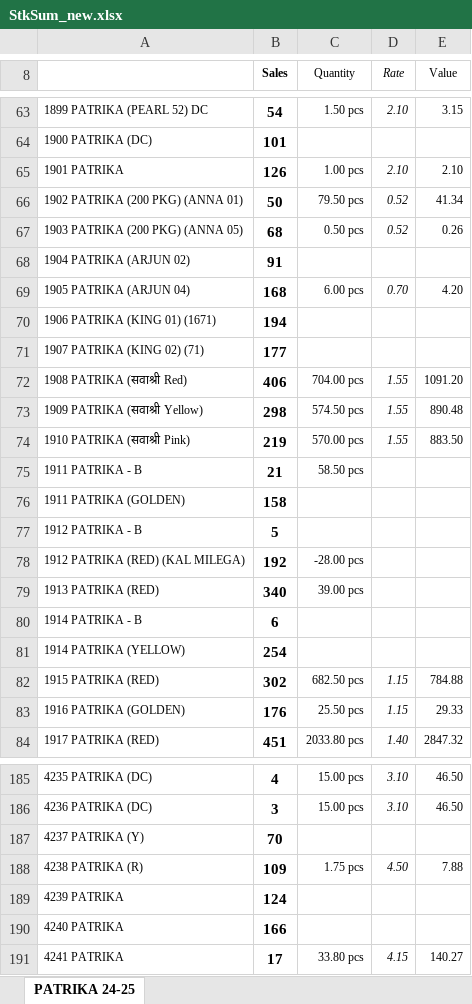
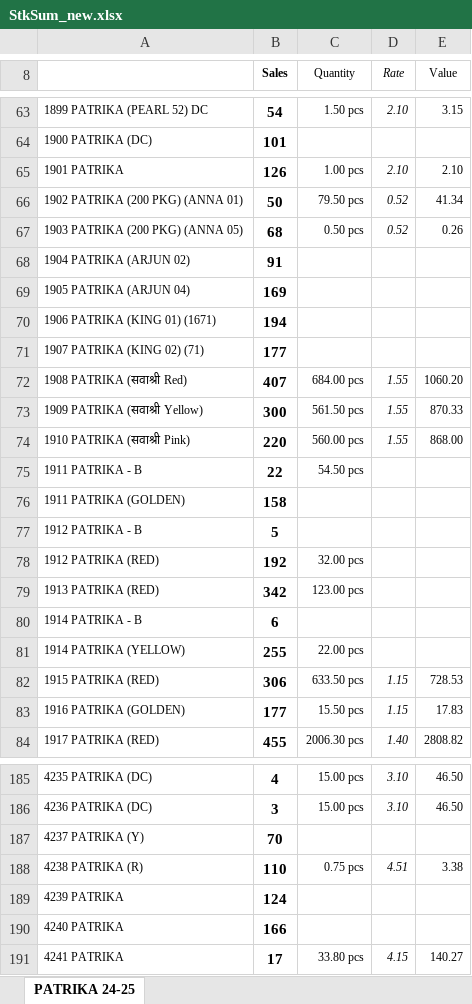
Before and after one commit to jyoti-creative-cards/jyoti-cards-stock-management-streamlit-app, an Excel workbook: StkSum_new.xlsx, sheet PATRIKA 24-25, drawn as a sheet; only a part is shown, gaps mark what is left out; values as stored, in another font and other column widths than the file's, no borders; the diff covers the shown part only; the diff names each change by its address in the sheet, - before the commit and + after, or states it on an @@ line.

Commit message:
nk

```diff
--- a/StkSum_new.xlsx (sheet PATRIKA 24-25)
+++ b/StkSum_new.xlsx (sheet PATRIKA 24-25)
-B69 (Sales): 168
+B69 (Sales): 169
-C69 (Quantity): 6.00 pcs
+C69 (Quantity): (empty)
-D69 (Rate): 0.70
+D69 (Rate): (empty)
-E69 (Value): 4.20
+E69 (Value): (empty)
-B72 (Sales): 406
+B72 (Sales): 407
-C72 (Quantity): 704.00 pcs
+C72 (Quantity): 684.00 pcs
-E72 (Value): 1091.20
+E72 (Value): 1060.20
-B73 (Sales): 298
+B73 (Sales): 300
-C73 (Quantity): 574.50 pcs
+C73 (Quantity): 561.50 pcs
-E73 (Value): 890.48
+E73 (Value): 870.33
-B74 (Sales): 219
+B74 (Sales): 220
-C74 (Quantity): 570.00 pcs
+C74 (Quantity): 560.00 pcs
-E74 (Value): 883.50
+E74 (Value): 868.00
-B75 (Sales): 21
+B75 (Sales): 22
-C75 (Quantity): 58.50 pcs
+C75 (Quantity): 54.50 pcs
-A78: 1912 PATRIKA (RED) (KAL MILEGA)
+A78: 1912 PATRIKA (RED)
-C78 (Quantity): -28.00 pcs
+C78 (Quantity): 32.00 pcs
-B79 (Sales): 340
+B79 (Sales): 342
-C79 (Quantity): 39.00 pcs
+C79 (Quantity): 123.00 pcs
-B81 (Sales): 254
+B81 (Sales): 255
-C81 (Quantity): (empty)
+C81 (Quantity): 22.00 pcs
-B82 (Sales): 302
+B82 (Sales): 306
-C82 (Quantity): 682.50 pcs
+C82 (Quantity): 633.50 pcs
-E82 (Value): 784.88
+E82 (Value): 728.53
-B83 (Sales): 176
+B83 (Sales): 177
-C83 (Quantity): 25.50 pcs
+C83 (Quantity): 15.50 pcs
-E83 (Value): 29.33
+E83 (Value): 17.83
-B84 (Sales): 451
+B84 (Sales): 455
-C84 (Quantity): 2033.80 pcs
+C84 (Quantity): 2006.30 pcs
-E84 (Value): 2847.32
+E84 (Value): 2808.82
-B188 (Sales): 109
+B188 (Sales): 110
-C188 (Quantity): 1.75 pcs
+C188 (Quantity): 0.75 pcs
-D188 (Rate): 4.50
+D188 (Rate): 4.51
-E188 (Value): 7.88
+E188 (Value): 3.38
```
Also changed, not shown: 1 added row, 1 removed row and 164 edited cells elsewhere in this sheet.
